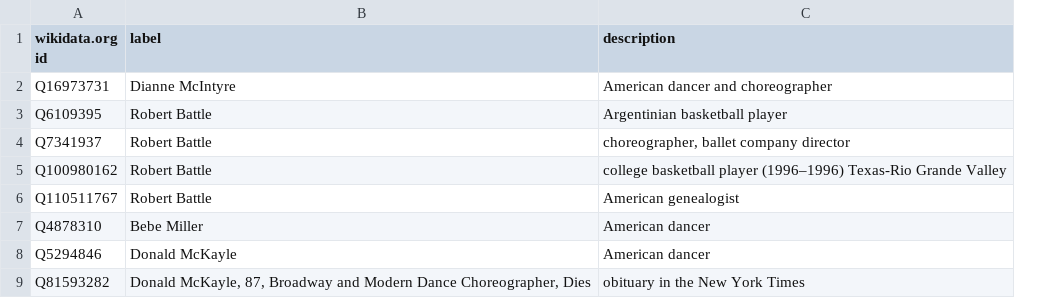
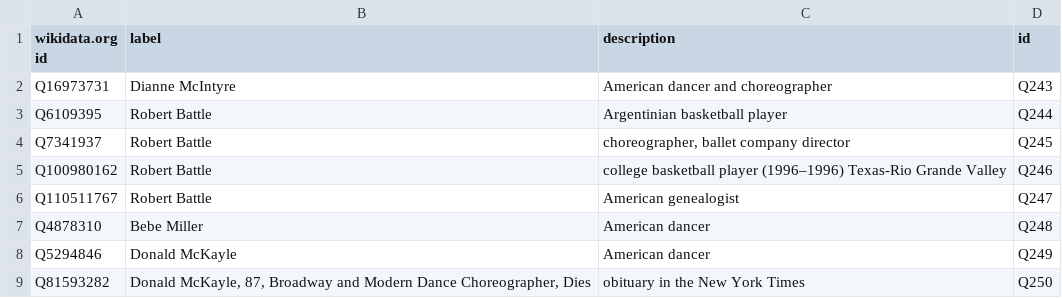
Before and after one commit to collectiveaccess/WikiDataIntegration, a CSV file: data/wikidata_org/people.csv, drawn as a sheet; only a part is shown; the diff names each change by its address in the sheet, - before the commit and + after, or states it on an @@ line.

```diff
--- a/data/wikidata_org/people.csv
+++ b/data/wikidata_org/people.csv
+column D (id), rows 2-9: Q243 | Q244 | Q245 | Q246 | Q247 | Q248 | Q249 | Q250
```
Also changed, not shown: data/wikidata_org/venues.csv, data/wikidata_org/works.csv, 2 other files.
